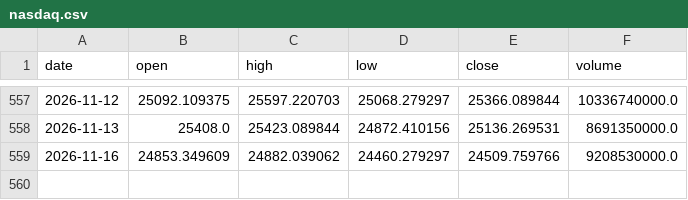
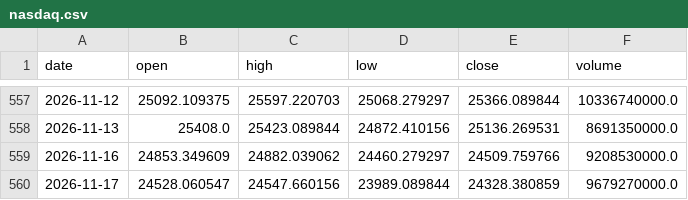
Before and after one commit to Isaac-Lee/market-indicator-tracker, a CSV file: data/nasdaq.csv, drawn as a sheet; only a part is shown, gaps mark what is left out; the diff names each change by its address in the sheet, - before the commit and + after, or states it on an @@ line.

```diff
--- a/data/nasdaq.csv
+++ b/data/nasdaq.csv
+row 560: 2026-11-17 | 24528.060547 | 24547.660156 | 23989.089844 | 24328.380859 | 9679270000.0
```
Also changed, not shown: data/btc.csv, data/dow.csv, 20 other files.
